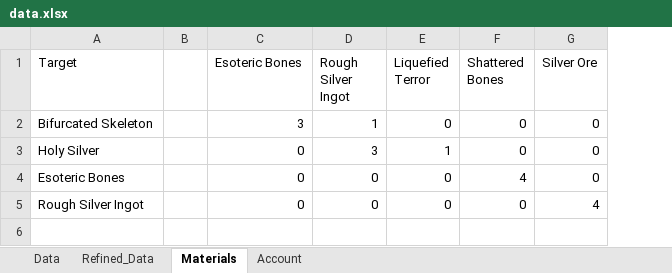
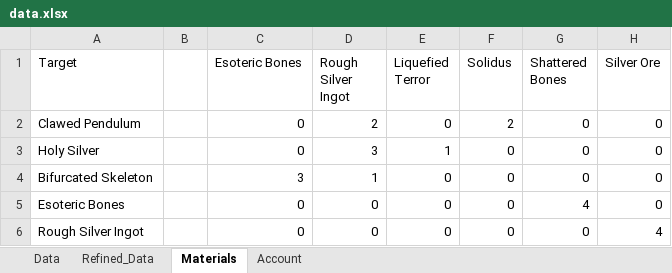
Before and after one commit to isocy/reverse1999-data, an Excel workbook: data.xlsx, sheet Materials, drawn as a sheet; values as stored, in another font and other column widths than the file's, no borders; addresses are those after the commit; the diff names each change by its address in the sheet, - before the commit and + after, or states it on an @@ line.

```diff
--- a/data.xlsx (sheet Materials)
+++ b/data.xlsx (sheet Materials)
+column F (Solidus), rows 4-6: all 0
+row 2: Clawed Pendulum |  | 0 | 2 | 0 | 2 | 0 | 0
```
Also changed, not shown: sheet Account, sheet Data, sheet Refined_Data, formulas that keep their value.
